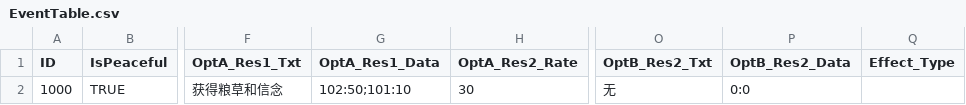
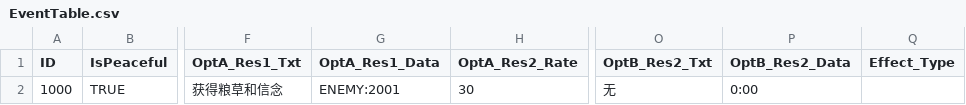
Before and after one commit to ET35te/WestPlan, a CSV file: Assets/Resources/Data/EventTable.csv, drawn as a sheet; only a part is shown, gaps mark what is left out; the diff names each change by its address in the sheet, - before the commit and + after, or states it on an @@ line.

```diff
--- a/Assets/Resources/Data/EventTable.csv
+++ b/Assets/Resources/Data/EventTable.csv
-G2 (OptA_Res1_Data): 102:50;101:10
+G2 (OptA_Res1_Data): ENEMY:2001
-P2 (OptB_Res2_Data): 0:0
+P2 (OptB_Res2_Data): 0:00
```
Also changed, not shown: 17 other files.
